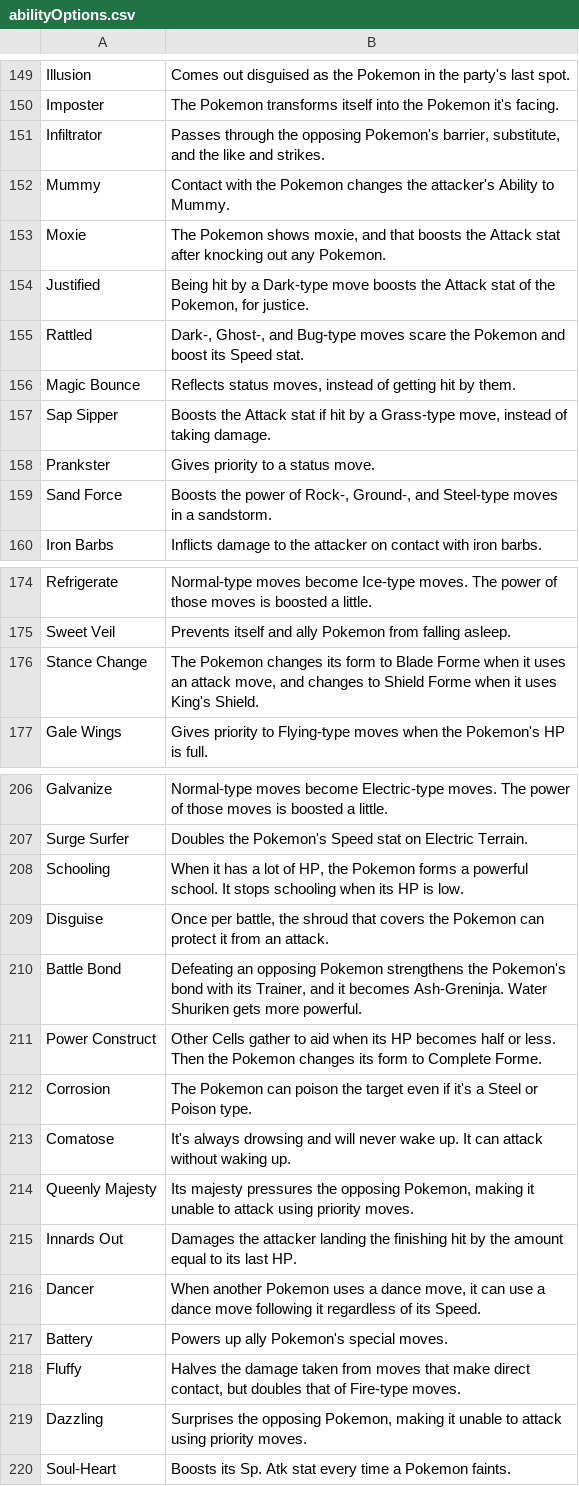
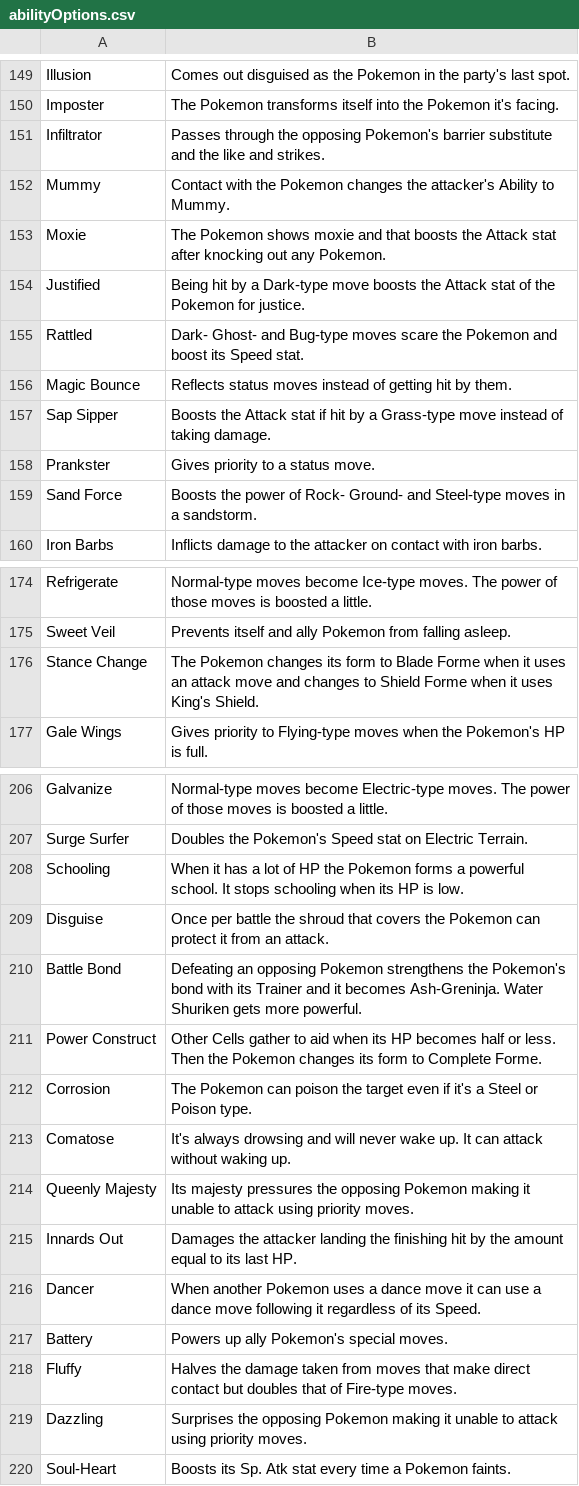
Before and after one commit to jeffbrin/PokemonStorageApplication, a CSV file: PokemonBox/PokemonBox/bin/Debug/netcoreapp3.1/PokemonData/abilityOptions.csv, drawn as a sheet; only a part is shown, gaps mark what is left out; the diff covers the shown part only.

```diff
--- a/PokemonBox/PokemonBox/bin/Debug/netcoreapp3.1/PokemonData/abilityOptions.csv
+++ b/PokemonBox/PokemonBox/bin/Debug/netcoreapp3.1/PokemonData/abilityOptions.csv
@@ -150,11 +150,11 @@ Illusion,Comes out disguised as the Pokemon in the party's last spot.
 Imposter,The Pokemon transforms itself into the Pokemon it's facing.
-Infiltrator,"Passes through the opposing Pokemon's barrier, substitute, and the like and strikes."
+Infiltrator,Passes through the opposing Pokemon's barrier substitute and the like and strikes.
 Mummy,Contact with the Pokemon changes the attacker's Ability to Mummy.
-Moxie,"The Pokemon shows moxie, and that boosts the Attack stat after knocking out any Pokemon."
-Justified,"Being hit by a Dark-type move boosts the Attack stat of the Pokemon, for justice."
-Rattled,"Dark-, Ghost-, and Bug-type moves scare the Pokemon and boost its Speed stat."
-Magic Bounce,"Reflects status moves, instead of getting hit by them."
-Sap Sipper,"Boosts the Attack stat if hit by a Grass-type move, instead of taking damage."
+Moxie,The Pokemon shows moxie and that boosts the Attack stat after knocking out any Pokemon.
+Justified,Being hit by a Dark-type move boosts the Attack stat of the Pokemon for justice.
+Rattled,Dark- Ghost- and Bug-type moves scare the Pokemon and boost its Speed stat.
+Magic Bounce,Reflects status moves instead of getting hit by them.
+Sap Sipper,Boosts the Attack stat if hit by a Grass-type move instead of taking damage.
 Prankster,Gives priority to a status move.
-Sand Force,"Boosts the power of Rock-, Ground-, and Steel-type moves in a sandstorm."
+Sand Force,Boosts the power of Rock- Ground- and Steel-type moves in a sandstorm.
 Iron Barbs,Inflicts damage to the attacker on contact with iron barbs.
@@ -175,3 +175,3 @@ Refrigerate,Normal-type moves become Ice-type moves. The power of those moves is
 Sweet Veil,Prevents itself and ally Pokemon from falling asleep.
-Stance Change,"The Pokemon changes its form to Blade Forme when it uses an attack move, and changes to Shield Forme when it uses King's Shield."
+Stance Change,The Pokemon changes its form to Blade Forme when it uses an attack move and changes to Shield Forme when it uses King's Shield.
 Gale Wings,Gives priority to Flying-type moves when the Pokemon's HP is full.
@@ -207,5 +207,5 @@ Galvanize,Normal-type moves become Electric-type moves. The power of those moves
 Surge Surfer,Doubles the Pokemon's Speed stat on Electric Terrain.
-Schooling,"When it has a lot of HP, the Pokemon forms a powerful school. It stops schooling when its HP is low."
-Disguise,"Once per battle, the shroud that covers the Pokemon can protect it from an attack."
-Battle Bond,"Defeating an opposing Pokemon strengthens the Pokemon's bond with its Trainer, and it becomes Ash-Greninja. Water Shuriken gets more powerful."
+Schooling,When it has a lot of HP the Pokemon forms a powerful school. It stops schooling when its HP is low.
+Disguise,Once per battle the shroud that covers the Pokemon can protect it from an attack.
+Battle Bond,Defeating an opposing Pokemon strengthens the Pokemon's bond with its Trainer and it becomes Ash-Greninja. Water Shuriken gets more powerful.
 Power Construct,Other Cells gather to aid when its HP becomes half or less. Then the Pokemon changes its form to Complete Forme.
@@ -213,8 +213,8 @@ Corrosion,The Pokemon can poison the target even if it's a Steel or Poison type.
 Comatose,It's always drowsing and will never wake up. It can attack without waking up.
-Queenly Majesty,"Its majesty pressures the opposing Pokemon, making it unable to attack using priority moves."
+Queenly Majesty,Its majesty pressures the opposing Pokemon making it unable to attack using priority moves.
 Innards Out,Damages the attacker landing the finishing hit by the amount equal to its last HP.
-Dancer,"When another Pokemon uses a dance move, it can use a dance move following it regardless of its Speed."
+Dancer,When another Pokemon uses a dance move it can use a dance move following it regardless of its Speed.
 Battery,Powers up ally Pokemon's special moves.
-Fluffy,"Halves the damage taken from moves that make direct contact, but doubles that of Fire-type moves."
-Dazzling,"Surprises the opposing Pokemon, making it unable to attack using priority moves."
+Fluffy,Halves the damage taken from moves that make direct contact but doubles that of Fire-type moves.
+Dazzling,Surprises the opposing Pokemon making it unable to attack using priority moves.
 Soul-Heart,Boosts its Sp. Atk stat every time a Pokemon faints.
```
Also changed, not shown: 40 edited cells elsewhere in this file, 1 other file.
